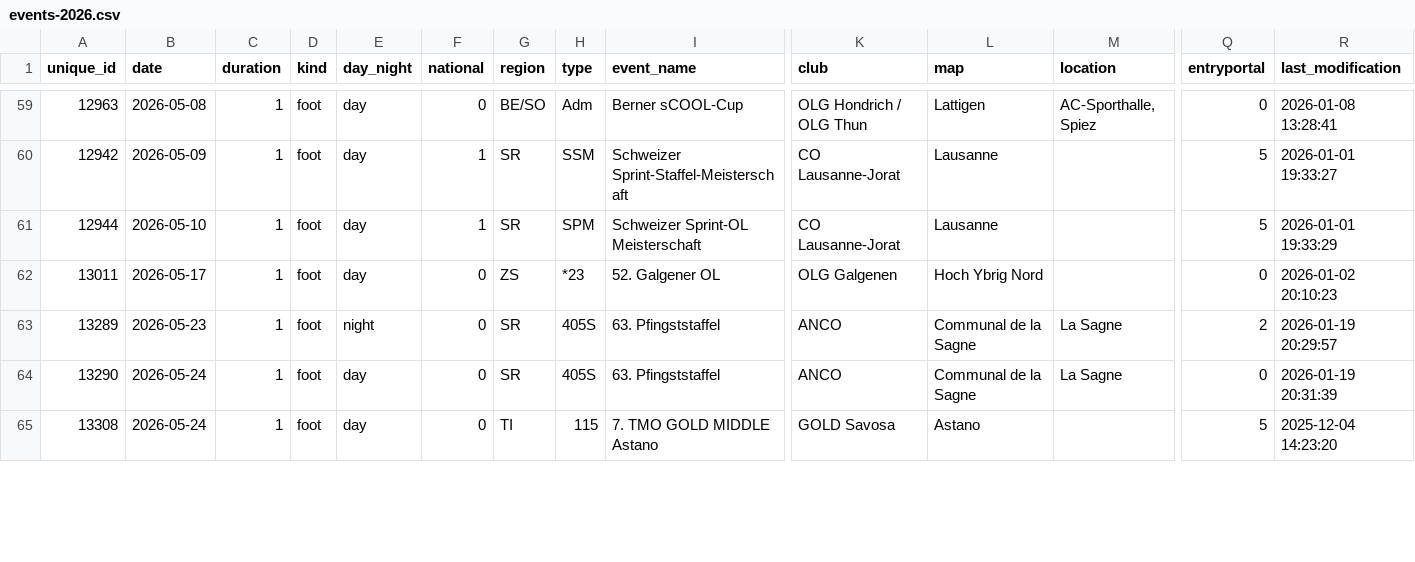
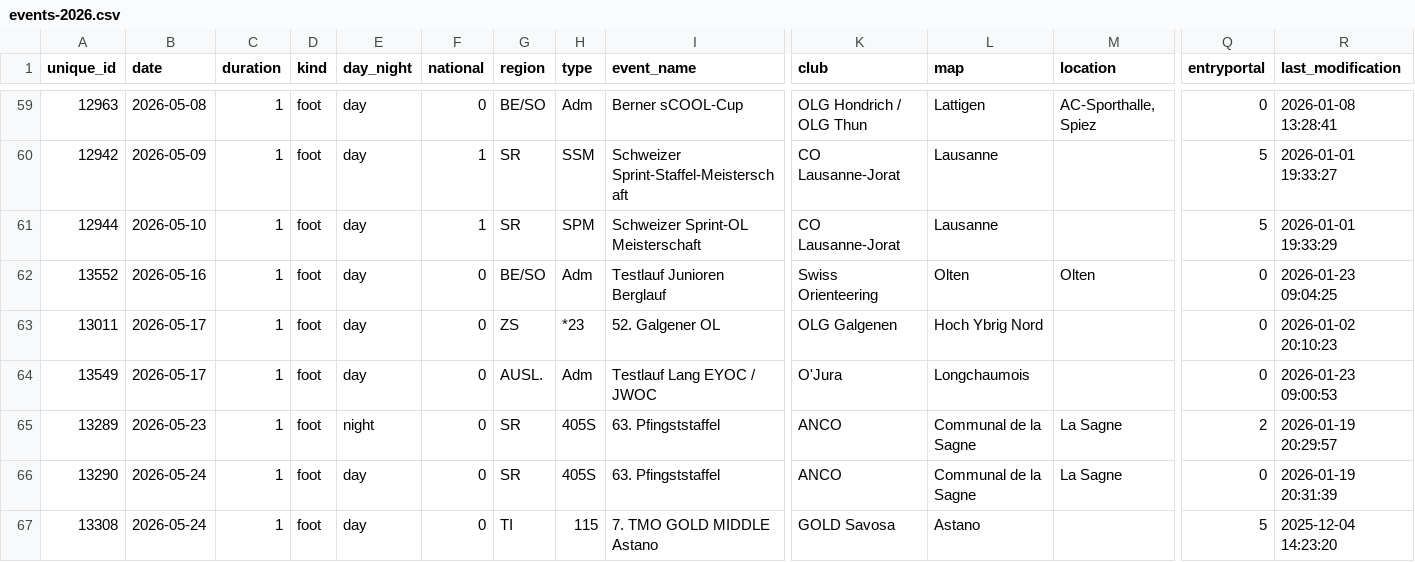
Before and after one commit to fabianHueni/swiss-orienteering-events, a CSV file: public/data/events-2026.csv, drawn as a sheet; only a part is shown, gaps mark what is left out; rows hold the shown columns only; the diff covers the shown part only; the diff names each change by its address in the sheet, - before the commit and + after, or states it on an @@ line.

```diff
--- a/public/data/events-2026.csv
+++ b/public/data/events-2026.csv
+row 62: 13552 | 2026-05-16 | 1 | foot | day | 0 | BE/SO | Adm | Testlauf Junioren Berglauf | Swiss Orienteering | Olten | Olten | 0 | 2026-01-23 09:04:25
+row 64: 13549 | 2026-05-17 | 1 | foot | day | 0 | AUSL. | Adm | Testlauf Lang EYOC / JWOC | O'Jura | Longchaumois |  | 0 | 2026-01-23 09:00:53
```
Also changed, not shown: 1 added row, 1 removed row and 36 edited cells elsewhere in this file.
